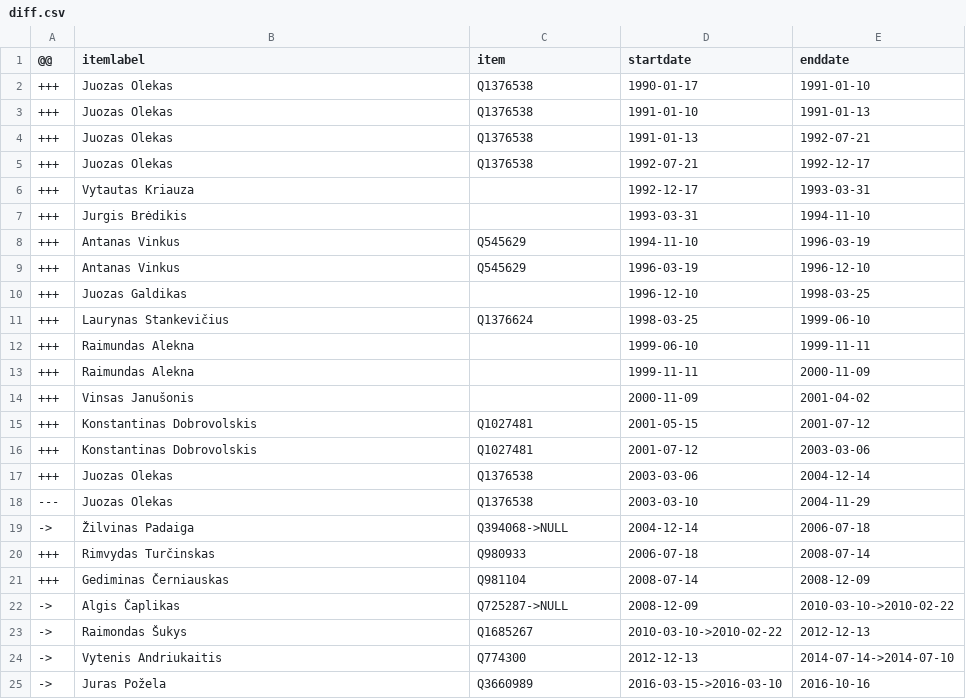
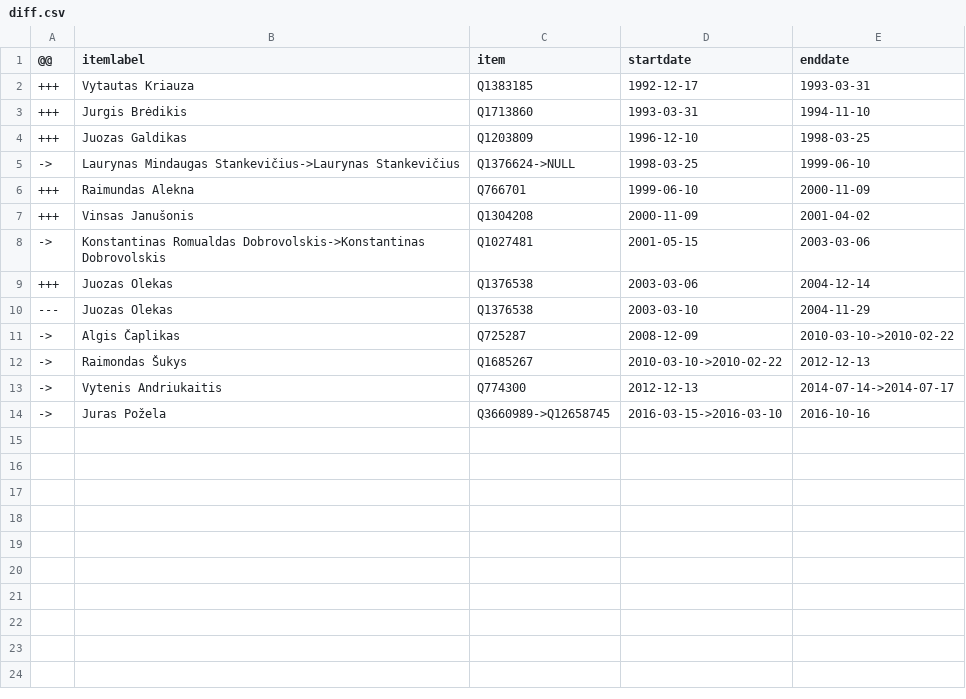
Before and after one commit to every-politician-scrapers/lithuania, a CSV file: sources/health-minister/diff.csv, drawn as a sheet.

```diff
--- a/sources/health-minister/diff.csv
+++ b/sources/health-minister/diff.csv
@@ -1,25 +1,14 @@
 @@,itemlabel,item,startdate,enddate
-+++,Juozas Olekas,Q1376538,1990-01-17,1991-01-10
-+++,Juozas Olekas,Q1376538,1991-01-10,1991-01-13
-+++,Juozas Olekas,Q1376538,1991-01-13,1992-07-21
-+++,Juozas Olekas,Q1376538,1992-07-21,1992-12-17
-+++,Vytautas Kriauza,,1992-12-17,1993-03-31
-+++,Jurgis Brėdikis,,1993-03-31,1994-11-10
-+++,Antanas Vinkus,Q545629,1994-11-10,1996-03-19
-+++,Antanas Vinkus,Q545629,1996-03-19,1996-12-10
-+++,Juozas Galdikas,,1996-12-10,1998-03-25
-+++,Laurynas Stankevičius,Q1376624,1998-03-25,1999-06-10
-+++,Raimundas Alekna,,1999-06-10,1999-11-11
-+++,Raimundas Alekna,,1999-11-11,2000-11-09
-+++,Vinsas Janušonis,,2000-11-09,2001-04-02
-+++,Konstantinas Dobrovolskis,Q1027481,2001-05-15,2001-07-12
-+++,Konstantinas Dobrovolskis,Q1027481,2001-07-12,2003-03-06
++++,Vytautas Kriauza,Q1383185,1992-12-17,1993-03-31
++++,Jurgis Brėdikis,Q1713860,1993-03-31,1994-11-10
++++,Juozas Galdikas,Q1203809,1996-12-10,1998-03-25
+->,Laurynas Mindaugas Stankevičius->Laurynas Stankevičius,Q1376624->NULL,1998-03-25,1999-06-10
++++,Raimundas Alekna,Q766701,1999-06-10,2000-11-09
++++,Vinsas Janušonis,Q1304208,2000-11-09,2001-04-02
+->,Konstantinas Romualdas Dobrovolskis->Konstantinas Dobrovolskis,Q1027481,2001-05-15,2003-03-06
 +++,Juozas Olekas,Q1376538,2003-03-06,2004-12-14
 ---,Juozas Olekas,Q1376538,2003-03-10,2004-11-29
-->,Žilvinas Padaiga,Q394068->NULL,2004-12-14,2006-07-18
-+++,Rimvydas Turčinskas,Q980933,2006-07-18,2008-07-14
-+++,Gediminas Černiauskas,Q981104,2008-07-14,2008-12-09
-->,Algis Čaplikas,Q725287->NULL,2008-12-09,2010-03-10->2010-02-22
+->,Algis Čaplikas,Q725287,2008-12-09,2010-03-10->2010-02-22
 ->,Raimondas Šukys,Q1685267,2010-03-10->2010-02-22,2012-12-13
-->,Vytenis Andriukaitis,Q774300,2012-12-13,2014-07-14->2014-07-10
-->,Juras Požela,Q3660989,2016-03-15->2016-03-10,2016-10-16
+->,Vytenis Andriukaitis,Q774300,2012-12-13,2014-07-14->2014-07-17
+->,Juras Požela,Q3660989->Q12658745,2016-03-15->2016-03-10,2016-10-16
```
Also changed, not shown: sources/health-minister/scraped.csv, sources/health-minister/wikidata.csv.
